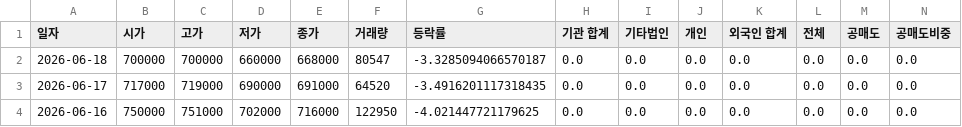
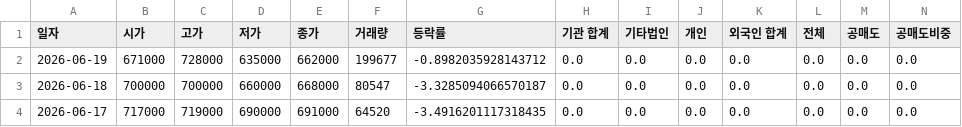
Before and after one commit to ccyun95/Automobile_robot_work, a CSV file: data/Hyundai_Autoever_307950_stock_data.csv, drawn as a sheet; only a part is shown; the shorter side is filled out with more unchanged rows; rows hold the shown columns only; the diff names each change by its address in the sheet, - before the commit and + after, or states it on an @@ line.

```diff
--- a/data/Hyundai_Autoever_307950_stock_data.csv
+++ b/data/Hyundai_Autoever_307950_stock_data.csv
+row 2: 2026-06-19 | 671000 | 728000 | 635000 | 662000 | 199677 | -0.8982035928143712 | 0.0 | 0.0 | 0.0 | 0.0 | 0.0 | 0.0 | 0.0
```
Also changed, not shown: data/HVM_295310_stock_data.csv, data/Hyundai_Mobis_012330_stock_data.csv, 18 other files.
